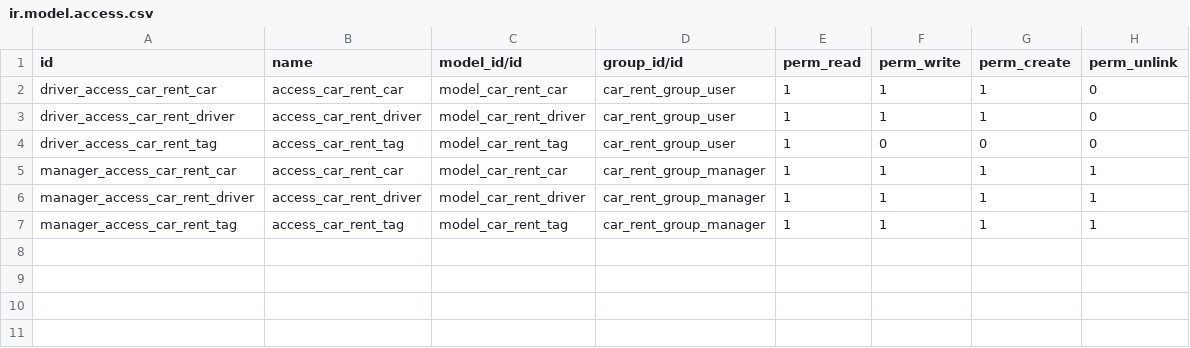
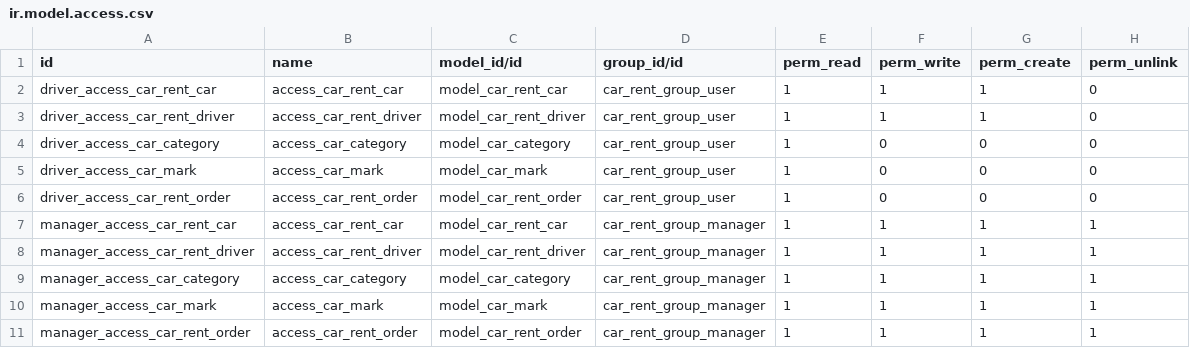
Before and after one commit to luka444/Car_Rent, a CSV file: car_rent/security/ir.model.access.csv, drawn as a sheet.

```diff
--- a/car_rent/security/ir.model.access.csv
+++ b/car_rent/security/ir.model.access.csv
@@ -3,5 +3,9 @@ driver_access_car_rent_car,access_car_rent_car,model_car_rent_car,car_rent_group
 driver_access_car_rent_driver,access_car_rent_driver,model_car_rent_driver,car_rent_group_user,1,1,1,0
-driver_access_car_rent_tag,access_car_rent_tag,model_car_rent_tag,car_rent_group_user,1,0,0,0
+driver_access_car_category,access_car_category,model_car_category,car_rent_group_user,1,0,0,0
+driver_access_car_mark,access_car_mark,model_car_mark,car_rent_group_user,1,0,0,0
+driver_access_car_rent_order,access_car_rent_order,model_car_rent_order,car_rent_group_user,1,0,0,0
 manager_access_car_rent_car,access_car_rent_car,model_car_rent_car,car_rent_group_manager,1,1,1,1
 manager_access_car_rent_driver,access_car_rent_driver,model_car_rent_driver,car_rent_group_manager,1,1,1,1
-manager_access_car_rent_tag,access_car_rent_tag,model_car_rent_tag,car_rent_group_manager,1,1,1,1
+manager_access_car_category,access_car_category,model_car_category,car_rent_group_manager,1,1,1,1
+manager_access_car_mark,access_car_mark,model_car_mark,car_rent_group_manager,1,1,1,1
+manager_access_car_rent_order,access_car_rent_order,model_car_rent_order,car_rent_group_manager,1,1,1,1
```
Also changed, not shown: 12 other files.
